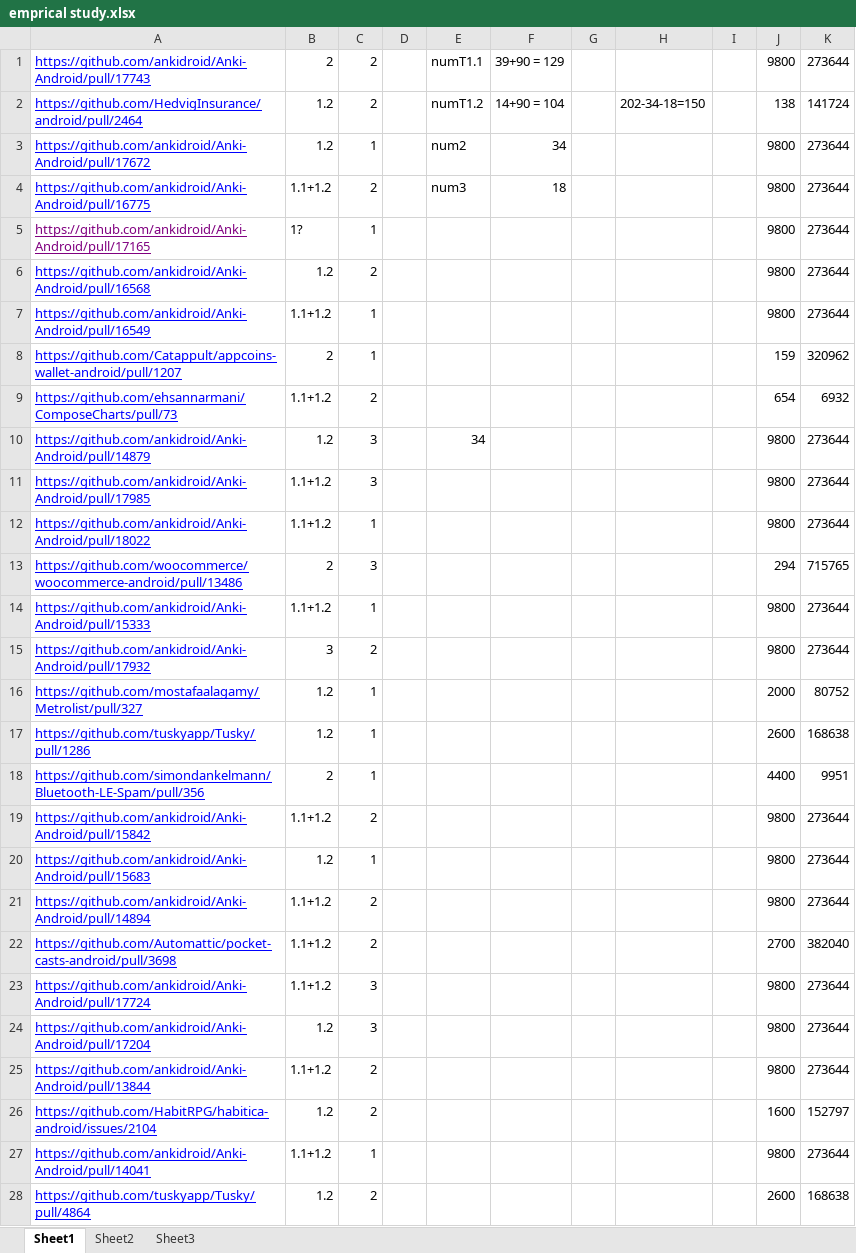
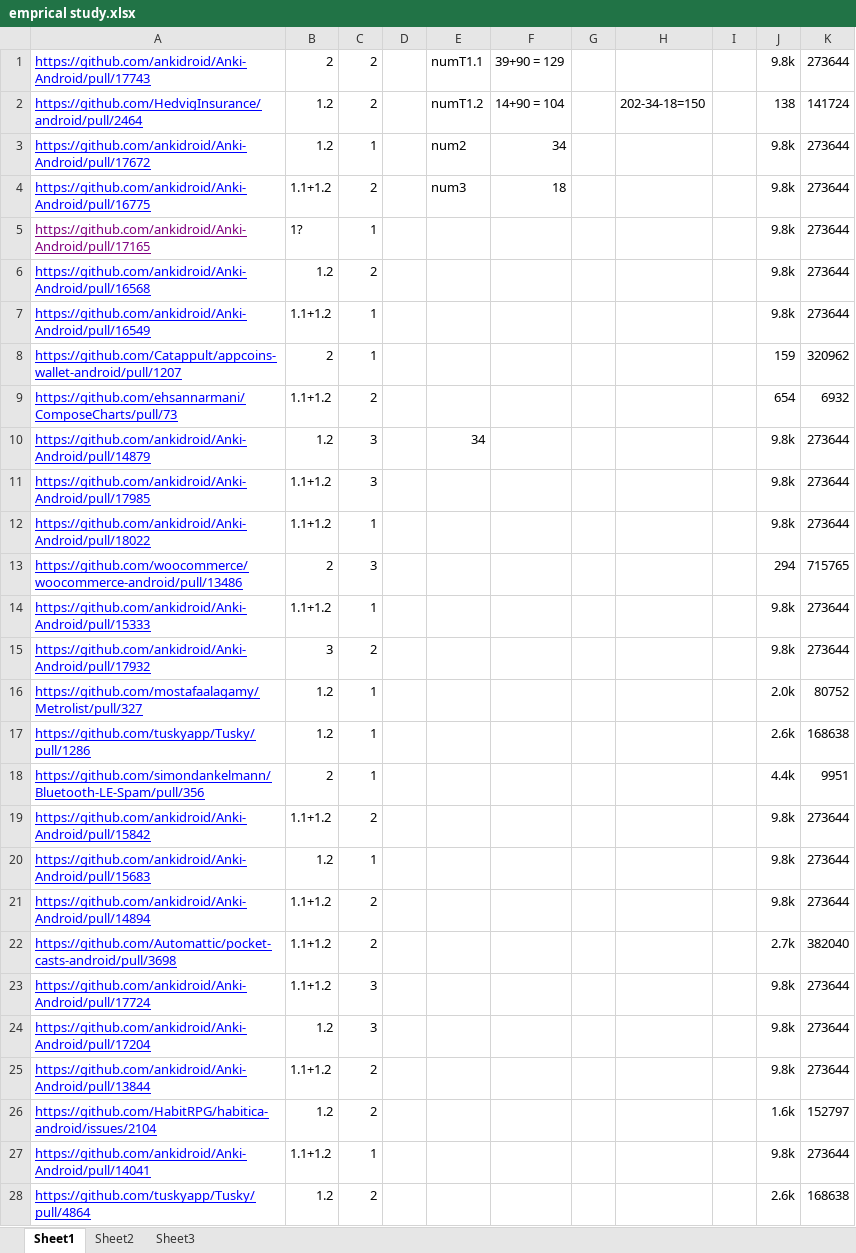
Before and after one commit to good-good-create/DroidPalette, an Excel workbook: emprical study.xlsx, sheet Sheet1, drawn as a sheet; only a part is shown; values as stored, in another font and other column widths than the file's, no borders; the diff covers the shown part only; the diff names each change by its address in the sheet, - before the commit and + after, or states it on an @@ line.

Commit message:
Add files via upload

```diff
--- a/emprical study.xlsx (sheet Sheet1)
+++ b/emprical study.xlsx (sheet Sheet1)
-J1: 9800
+J1: 9.8k
-J3:J7: 9800
+J3:J7: 9.8k
-J10:J12: 9800
+J10:J12: 9.8k
-J14:J15: 9800
+J14:J15: 9.8k
-J16: 2000
+J16: 2.0k
-J17: 2600
+J17: 2.6k
-J18: 4400
+J18: 4.4k
-J19:J21: 9800
+J19:J21: 9.8k
-J22: 2700
+J22: 2.7k
-J23:J25: 9800
+J23:J25: 9.8k
-J26: 1600
+J26: 1.6k
-J27: 9800
+J27: 9.8k
-J28: 2600
+J28: 2.6k
```
Also changed, not shown: 126 edited cells elsewhere in this sheet.
